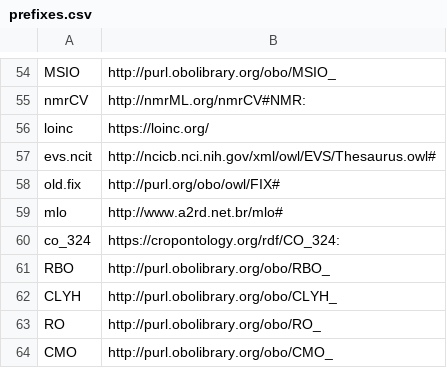
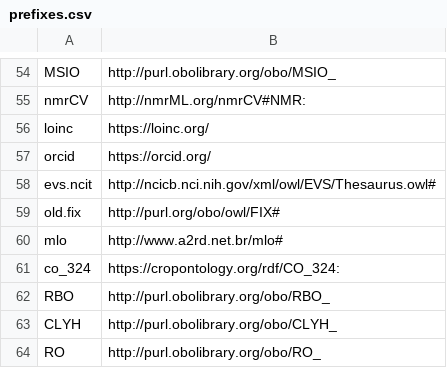
Before and after one commit to INCATools/semantic-sql, a CSV file: src/semsql/builder/prefixes/prefixes.csv, drawn as a sheet; only a part is shown, gaps mark what is left out; the shorter side is filled out with more unchanged rows; the diff names each change by its address in the sheet, - before the commit and + after, or states it on an @@ line.

```diff
--- a/src/semsql/builder/prefixes/prefixes.csv
+++ b/src/semsql/builder/prefixes/prefixes.csv
+row 57: orcid | https://orcid.org/
```
Also changed, not shown: src/semsql/builder/prefixes/prefixes_local.csv, 22 other files.
